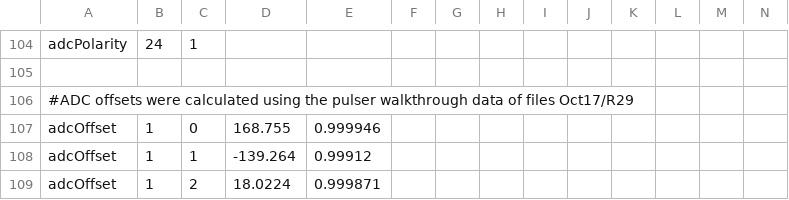
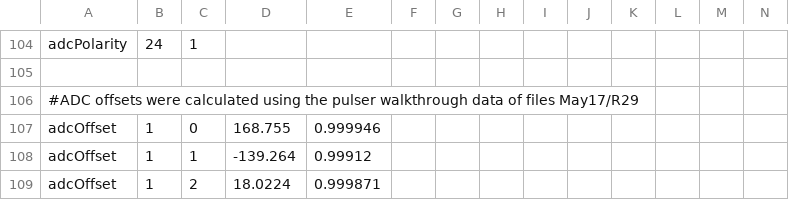
Before and after one commit to ohall1/CARME_Sort, a CSV file: ExampleParameters.csv, drawn as a sheet; only a part is shown, gaps mark what is left out.

Commit message:
Changed cmake mode to release reccomend rebuilding with cmake. Updated a typo in example parameters. Added in a fix for MSB of the timestamp rollover in information items

```diff
--- a/ExampleParameters.csv
+++ b/ExampleParameters.csv
@@ -105,3 +105,3 @@ adcPolarity	24	1
 
-#ADC offsets were calculated using the pulser walkthrough data of files Oct17/R29												
+#ADC offsets were calculated using the pulser walkthrough data of files May17/R29												
 adcOffset	1	0	168.755	0.999946
```
Also changed, not shown: 2 other files.
